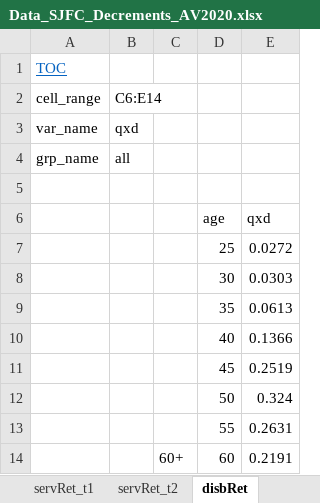
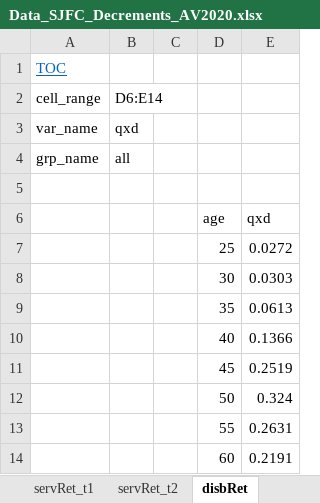
Before and after one commit to yimengyin16/model_SJ, an Excel workbook: inputs/data_raw/Data_SJFC_Decrements_AV2020.xlsx, sheet disbRet, drawn as a sheet; values as stored, in another font and other column widths than the file's, no borders; charts and pictures not drawn; the diff names each change by its address in the sheet, - before the commit and + after, or states it on an @@ line.

```diff
--- a/inputs/data_raw/Data_SJFC_Decrements_AV2020.xlsx (sheet disbRet)
+++ b/inputs/data_raw/Data_SJFC_Decrements_AV2020.xlsx (sheet disbRet)
-B2: C6:E14
+B2: D6:E14
-C14: 60+
+C14: (empty)
```
Also changed, not shown: sheet defrRet, inputs/data_raw/Data_SJFC_Demographics_20200630.xlsx, inputs/data_raw/MP2020/scale-mp-2020-rates.xlsx, 17 other files.
